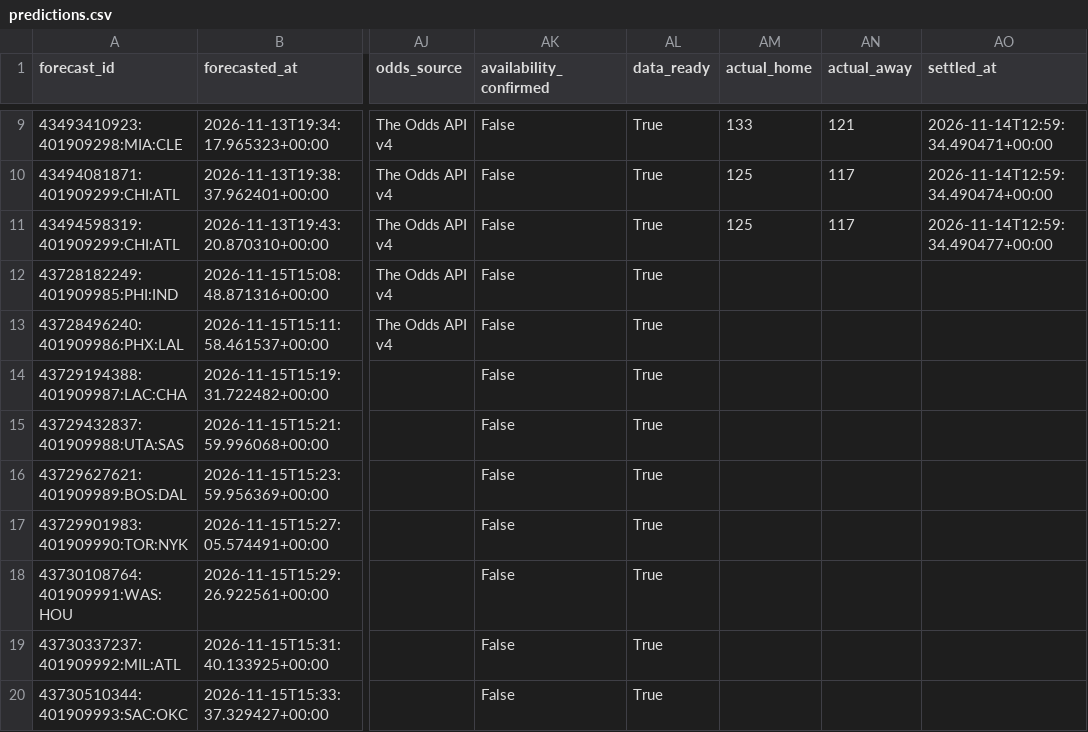
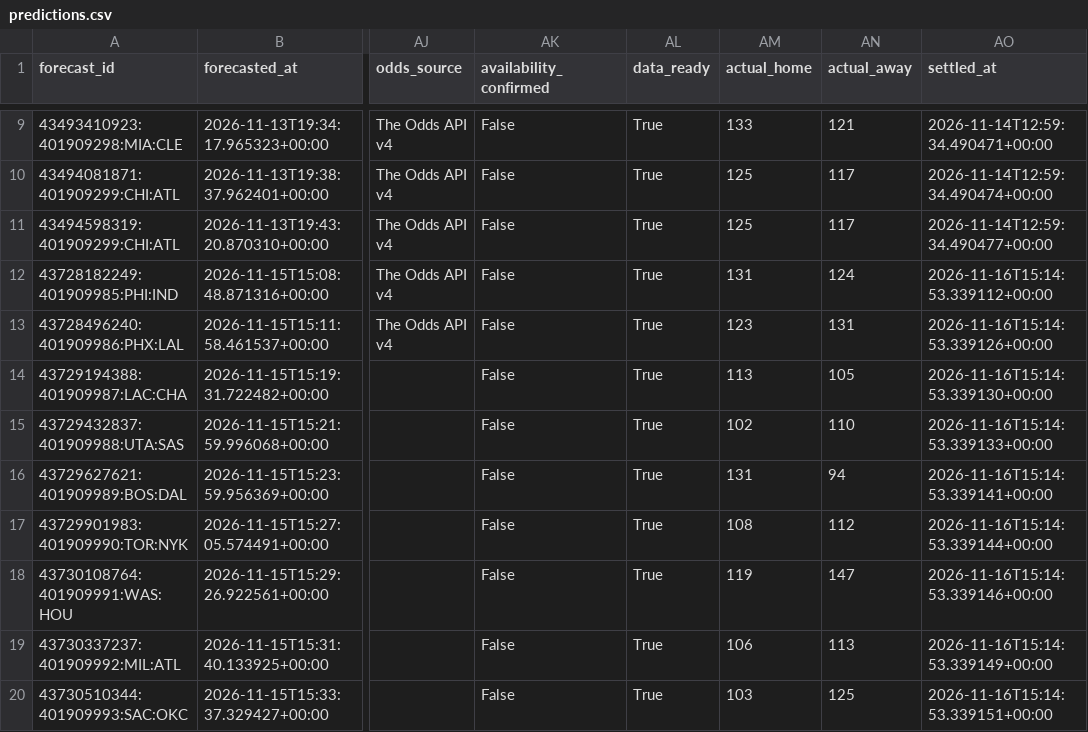
Before and after one commit to dlamb9215/Douglas-Lamb, a CSV file: nba/ledger/predictions.csv, drawn as a sheet; only a part is shown, gaps mark what is left out; the diff names each change by its address in the sheet, - before the commit and + after, or states it on an @@ line.

```diff
--- a/nba/ledger/predictions.csv
+++ b/nba/ledger/predictions.csv
-AM12 (actual_home): (empty)
+AM12 (actual_home): 131
-AN12 (actual_away): (empty)
+AN12 (actual_away): 124
-AO12 (settled_at): (empty)
+AO12 (settled_at): 2026-11-16T15:14:53.339112+00:00
-AM13 (actual_home): (empty)
+AM13 (actual_home): 123
-AN13 (actual_away): (empty)
+AN13 (actual_away): 131
-AO13 (settled_at): (empty)
+AO13 (settled_at): 2026-11-16T15:14:53.339126+00:00
-AM14 (actual_home): (empty)
+AM14 (actual_home): 113
-AN14 (actual_away): (empty)
+AN14 (actual_away): 105
-AO14 (settled_at): (empty)
+AO14 (settled_at): 2026-11-16T15:14:53.339130+00:00
-AM15 (actual_home): (empty)
+AM15 (actual_home): 102
-AN15 (actual_away): (empty)
+AN15 (actual_away): 110
-AO15 (settled_at): (empty)
+AO15 (settled_at): 2026-11-16T15:14:53.339133+00:00
-AM16 (actual_home): (empty)
+AM16 (actual_home): 131
-AN16 (actual_away): (empty)
+AN16 (actual_away): 94
-AO16 (settled_at): (empty)
+AO16 (settled_at): 2026-11-16T15:14:53.339141+00:00
-AM17 (actual_home): (empty)
+AM17 (actual_home): 108
-AN17 (actual_away): (empty)
+AN17 (actual_away): 112
-AO17 (settled_at): (empty)
+AO17 (settled_at): 2026-11-16T15:14:53.339144+00:00
-AM18 (actual_home): (empty)
+AM18 (actual_home): 119
-AN18 (actual_away): (empty)
+AN18 (actual_away): 147
-AO18 (settled_at): (empty)
+AO18 (settled_at): 2026-11-16T15:14:53.339146+00:00
-AM19 (actual_home): (empty)
+AM19 (actual_home): 106
-AN19 (actual_away): (empty)
+AN19 (actual_away): 113
-AO19 (settled_at): (empty)
+AO19 (settled_at): 2026-11-16T15:14:53.339149+00:00
-AM20 (actual_home): (empty)
+AM20 (actual_home): 103
-AN20 (actual_away): (empty)
+AN20 (actual_away): 125
-AO20 (settled_at): (empty)
+AO20 (settled_at): 2026-11-16T15:14:53.339151+00:00
```
